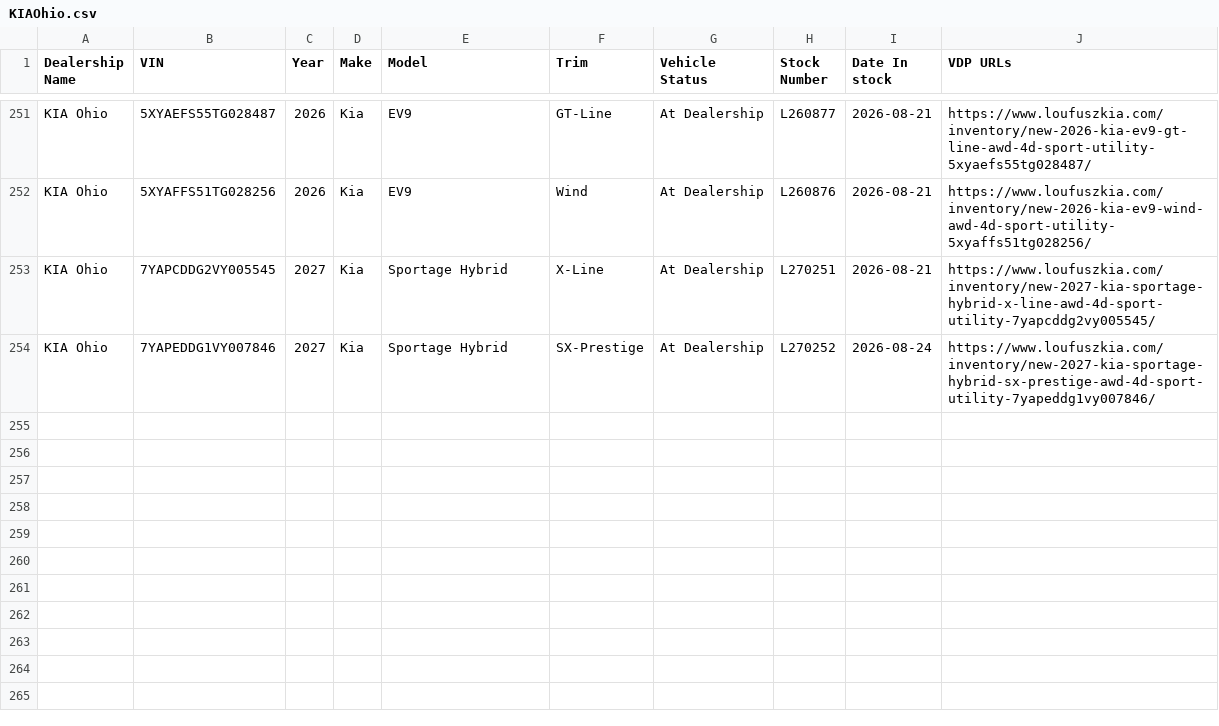
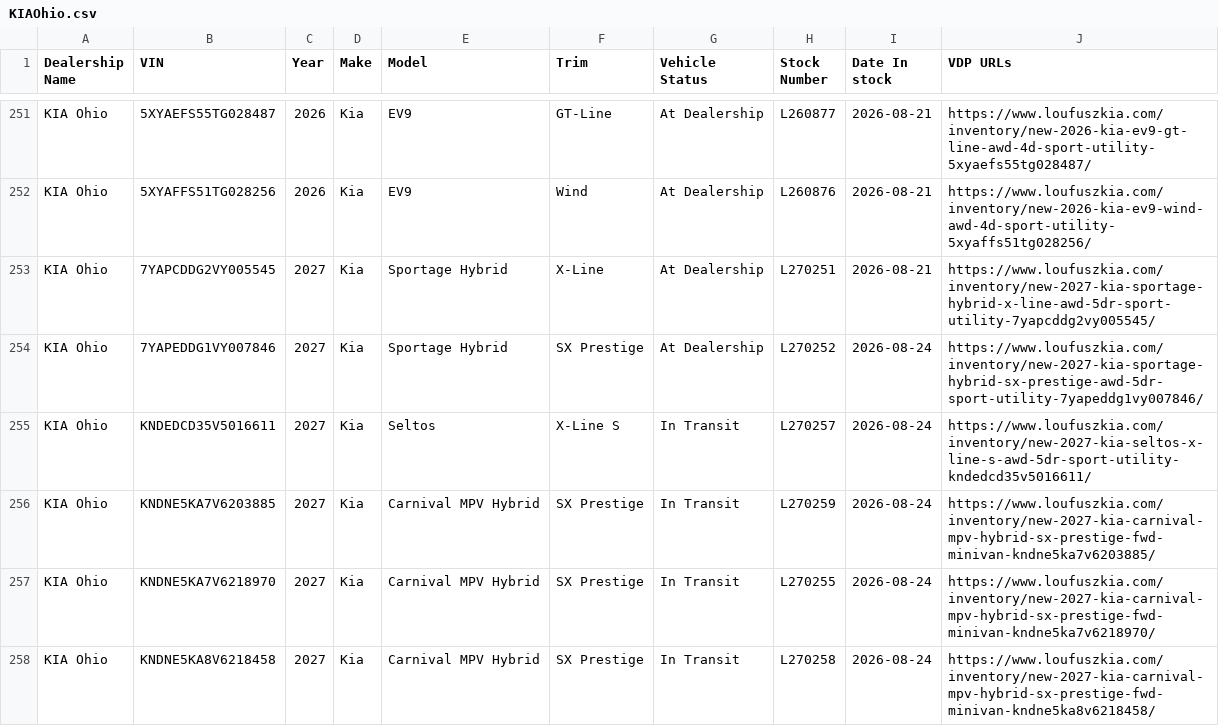
Before and after one commit to JnuruFusz/-lou-fusz-2027-model-pipeline, a CSV file: data/KIAOhio.csv, drawn as a sheet; only a part is shown, gaps mark what is left out; the diff covers the shown part only.

```diff
--- a/data/KIAOhio.csv
+++ b/data/KIAOhio.csv
@@ -252,3 +252,7 @@
 "KIA Ohio",5XYAFFS51TG028256,2026,Kia,EV9,Wind,"At Dealership",L260876,2026-08-21,https://www.loufuszkia.com/inventory/new-2026-kia-ev9-wind-awd-4d-sport-utility-5xyaffs51tg028256/
-"KIA Ohio",7YAPCDDG2VY005545,2027,Kia,"Sportage Hybrid",X-Line,"At Dealership",L270251,2026-08-21,https://www.loufuszkia.com/inventory/new-2027-kia-sportage-hybrid-x-line-awd-4d-sport-utility-7yapcddg2vy005545/
-"KIA Ohio",7YAPEDDG1VY007846,2027,Kia,"Sportage Hybrid",SX-Prestige,"At Dealership",L270252,2026-08-24,https://www.loufuszkia.com/inventory/new-2027-kia-sportage-hybrid-sx-prestige-awd-4d-sport-utility-7yapeddg1vy007846/
+"KIA Ohio",7YAPCDDG2VY005545,2027,Kia,"Sportage Hybrid",X-Line,"At Dealership",L270251,2026-08-21,https://www.loufuszkia.com/inventory/new-2027-kia-sportage-hybrid-x-line-awd-5dr-sport-utility-7yapcddg2vy005545/
+"KIA Ohio",7YAPEDDG1VY007846,2027,Kia,"Sportage Hybrid","SX Prestige","At Dealership",L270252,2026-08-24,https://www.loufuszkia.com/inventory/new-2027-kia-sportage-hybrid-sx-prestige-awd-5dr-sport-utility-7yapeddg1vy007846/
+"KIA Ohio",KNDEDCD35V5016611,2027,Kia,Seltos,"X-Line S","In Transit",L270257,2026-08-24,https://www.loufuszkia.com/inventory/new-2027-kia-seltos-x-line-s-awd-5dr-sport-utility-kndedcd35v5016611/
+"KIA Ohio",KNDNE5KA7V6203885,2027,Kia,"Carnival MPV Hybrid","SX Prestige","In Transit",L270259,2026-08-24,https://www.loufuszkia.com/inventory/new-2027-kia-carnival-mpv-hybrid-sx-prestige-fwd-minivan-kndne5ka7v6203885/
+"KIA Ohio",KNDNE5KA7V6218970,2027,Kia,"Carnival MPV Hybrid","SX Prestige","In Transit",L270255,2026-08-24,https://www.loufuszkia.com/inventory/new-2027-kia-carnival-mpv-hybrid-sx-prestige-fwd-minivan-kndne5ka7v6218970/
+"KIA Ohio",KNDNE5KA8V6218458,2027,Kia,"Carnival MPV Hybrid","SX Prestige","In Transit",L270258,2026-08-24,https://www.loufuszkia.com/inventory/new-2027-kia-carnival-mpv-hybrid-sx-prestige-fwd-minivan-kndne5ka8v6218458/
```
Also changed, not shown: 6 added rows and 1 edited cell elsewhere in this file, data/FuszToyota.csv, data/KIAMoline.csv, 14 other files.
